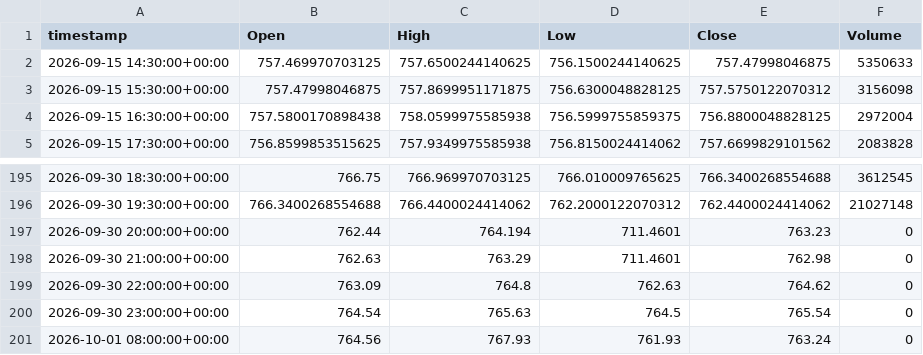
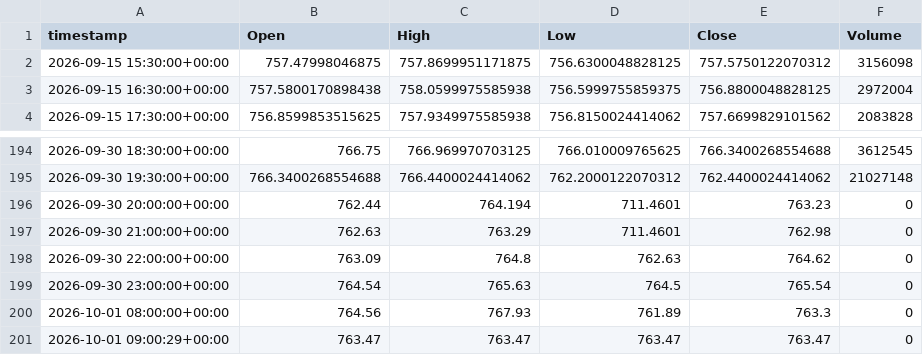
Before and after one commit to evsayar33-oss/tier1_quant_terminal, a CSV file: ohlcv_history/SPY.csv, drawn as a sheet; only a part is shown, gaps mark what is left out.

```diff
--- a/ohlcv_history/SPY.csv
+++ b/ohlcv_history/SPY.csv
@@ -1,3 +1,2 @@
 timestamp,Open,High,Low,Close,Volume
-2026-09-15 14:30:00+00:00,757.469970703125,757.6500244140625,756.1500244140625,757.47998046875,5350633
 2026-09-15 15:30:00+00:00,757.47998046875,757.8699951171875,756.6300048828125,757.5750122070312,3156098
@@ -200,2 +199,3 @@ timestamp,Open,High,Low,Close,Volume
 2026-09-30 23:00:00+00:00,764.54,765.63,764.5,765.54,0
-2026-10-01 08:00:00+00:00,764.56,767.93,761.93,763.24,0
+2026-10-01 08:00:00+00:00,764.56,767.93,761.89,763.3,0
+2026-10-01 09:00:29+00:00,763.47,763.47,763.47,763.47,0
```
Also changed, not shown: ohlcv_history/BTC-USD.csv, ohlcv_history/ETH-USD.csv, 32 other files.
